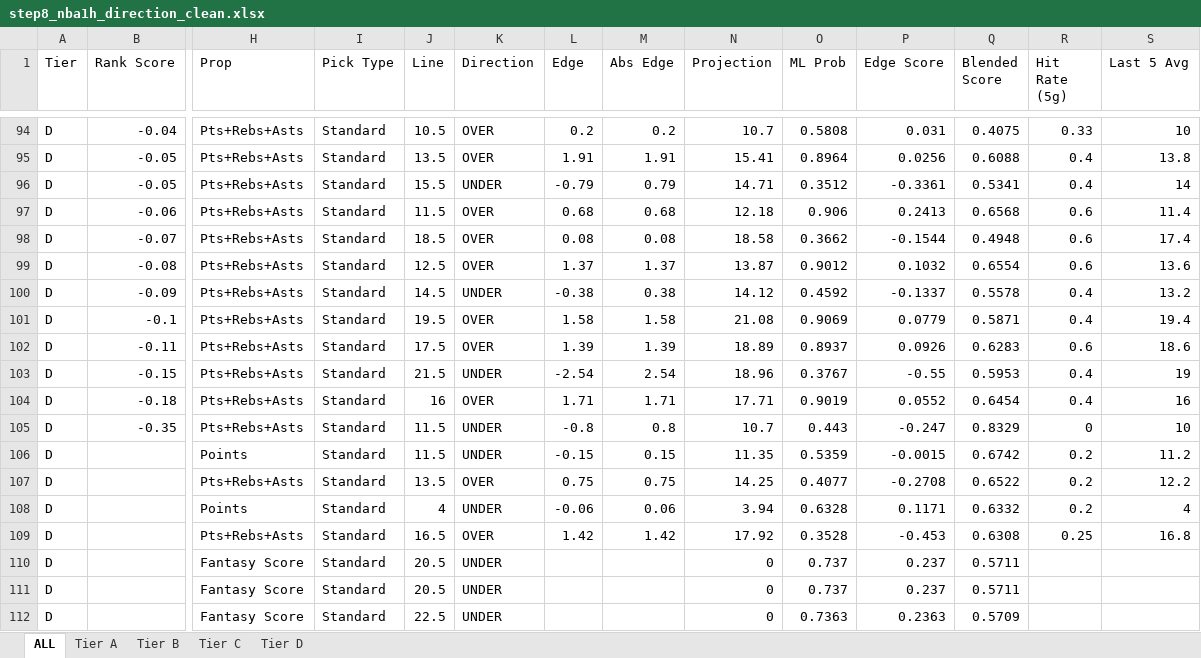
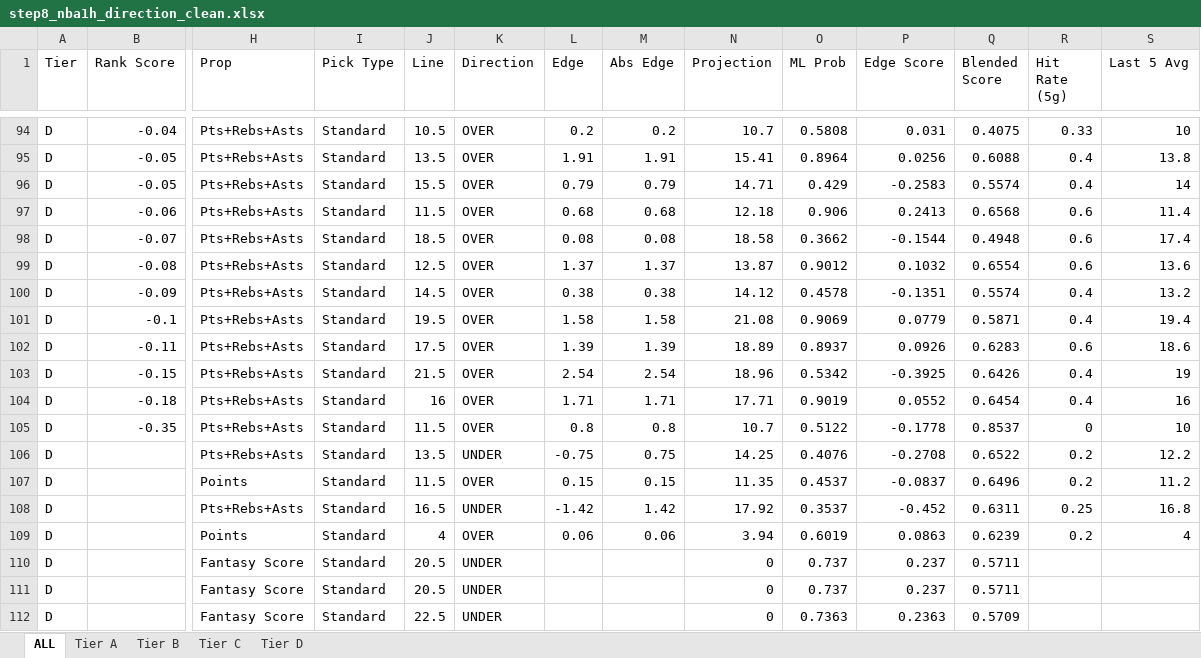
Before and after one commit to halekevi/nba-pipelines, an Excel workbook: NBA/step8_nba1h_direction_clean.xlsx, sheet ALL, drawn as a sheet; only a part is shown, gaps mark what is left out; values as stored, in another font and other column widths than the file's, no cell formats; removed rows and columns are numbered as before the commit, all else as after; rows hold the shown columns only; the diff covers the shown part only; the diff names each change by its address in the sheet, - before the commit and + after, or states it on an @@ line.

```diff
--- a/NBA/step8_nba1h_direction_clean.xlsx (sheet ALL)
+++ b/NBA/step8_nba1h_direction_clean.xlsx (sheet ALL)
-K96 (Direction): UNDER
+K96 (Direction): OVER
-L96 (Edge): -0.79
+L96 (Edge): 0.79
-O96 (ML Prob): 0.3512
+O96 (ML Prob): 0.429
-P96 (Edge Score): -0.3361
+P96 (Edge Score): -0.2583
-Q96 (Blended Score): 0.5341
+Q96 (Blended Score): 0.5574
-K100 (Direction): UNDER
+K100 (Direction): OVER
-L100 (Edge): -0.38
+L100 (Edge): 0.38
-O100 (ML Prob): 0.4592
+O100 (ML Prob): 0.4578
-P100 (Edge Score): -0.1337
+P100 (Edge Score): -0.1351
-Q100 (Blended Score): 0.5578
+Q100 (Blended Score): 0.5574
-K103 (Direction): UNDER
+K103 (Direction): OVER
-L103 (Edge): -2.54
+L103 (Edge): 2.54
-O103 (ML Prob): 0.3767
+O103 (ML Prob): 0.5342
-P103 (Edge Score): -0.55
+P103 (Edge Score): -0.3925
-Q103 (Blended Score): 0.5953
+Q103 (Blended Score): 0.6426
-K105 (Direction): UNDER
+K105 (Direction): OVER
-L105 (Edge): -0.8
+L105 (Edge): 0.8
-O105 (ML Prob): 0.443
+O105 (ML Prob): 0.5122
-P105 (Edge Score): -0.247
+P105 (Edge Score): -0.1778
-Q105 (Blended Score): 0.8329
+Q105 (Blended Score): 0.8537
-row 106: D |  | Points | Standard | 11.5 | UNDER | -0.15 | 0.15 | 11.35 | 0.5359 | -0.0015 | 0.6742 | 0.2 | 11.2
-K106 (Direction): OVER
+K106 (Direction): UNDER
-L106 (Edge): 0.75
+L106 (Edge): -0.75
-O106 (ML Prob): 0.4077
+O106 (ML Prob): 0.4076
+row 107: D |  | Points | Standard | 11.5 | OVER | 0.15 | 0.15 | 11.35 | 0.4537 | -0.0837 | 0.6496 | 0.2 | 11.2
+row 108: D |  | Pts+Rebs+Asts | Standard | 16.5 | UNDER | -1.42 | 1.42 | 17.92 | 0.3537 | -0.452 | 0.6311 | 0.25 | 16.8
-K109 (Direction): UNDER
+K109 (Direction): OVER
-L109 (Edge): -0.06
+L109 (Edge): 0.06
-O109 (ML Prob): 0.6328
+O109 (ML Prob): 0.6019
-P109 (Edge Score): 0.1171
+P109 (Edge Score): 0.0863
-Q109 (Blended Score): 0.6332
+Q109 (Blended Score): 0.6239
-row 109: D |  | Pts+Rebs+Asts | Standard | 16.5 | OVER | 1.42 | 1.42 | 17.92 | 0.3528 | -0.453 | 0.6308 | 0.25 | 16.8
```
Also changed, not shown: 3 added rows, 3 removed rows and 150 edited cells elsewhere in this sheet, sheet Tier D, sheet Tier C, sheet Tier B, cell formats, MLB/step8_mlb_direction_clean.xlsx, NBA/step8_nba1q_direction_clean.xlsx, 6 other files.
